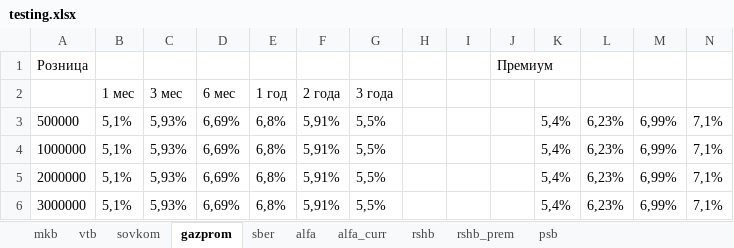
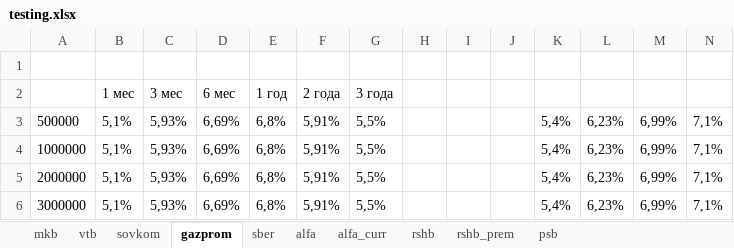
Before and after one commit to timiking5/parsing, an Excel workbook: final_versions/testing.xlsx, sheet gazprom, drawn as a sheet; only a part is shown; values as stored, in another font and other column widths than the file's, no borders; rows hold the shown columns only; the diff names each change by its address in the sheet, - before the commit and + after, or states it on an @@ line.

```diff
--- a/final_versions/testing.xlsx (sheet gazprom)
+++ b/final_versions/testing.xlsx (sheet gazprom)
-row 1: Розница |  |  |  |  |  |  |  |  | Премиум
+row 1: (empty)
```
Also changed, not shown: sheet mkb, sheet psb, sheet vtb, sheet alfa, 11 other files.
